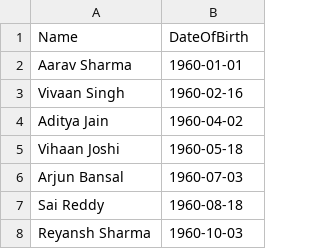
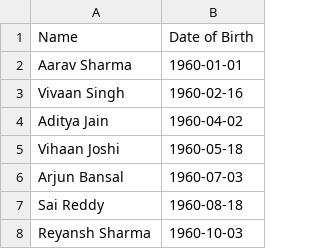
Before and after one commit to bishtpramod1/Birthday-Reminder, a CSV file: birthday.csv, drawn as a sheet; only a part is shown.

Commit message:
correctr csv

```diff
--- a/birthday.csv
+++ b/birthday.csv
@@ -1,2 +1,2 @@
-Name,DateOfBirth
+Name,Date of Birth
 Aarav Sharma,1960-01-01
```
